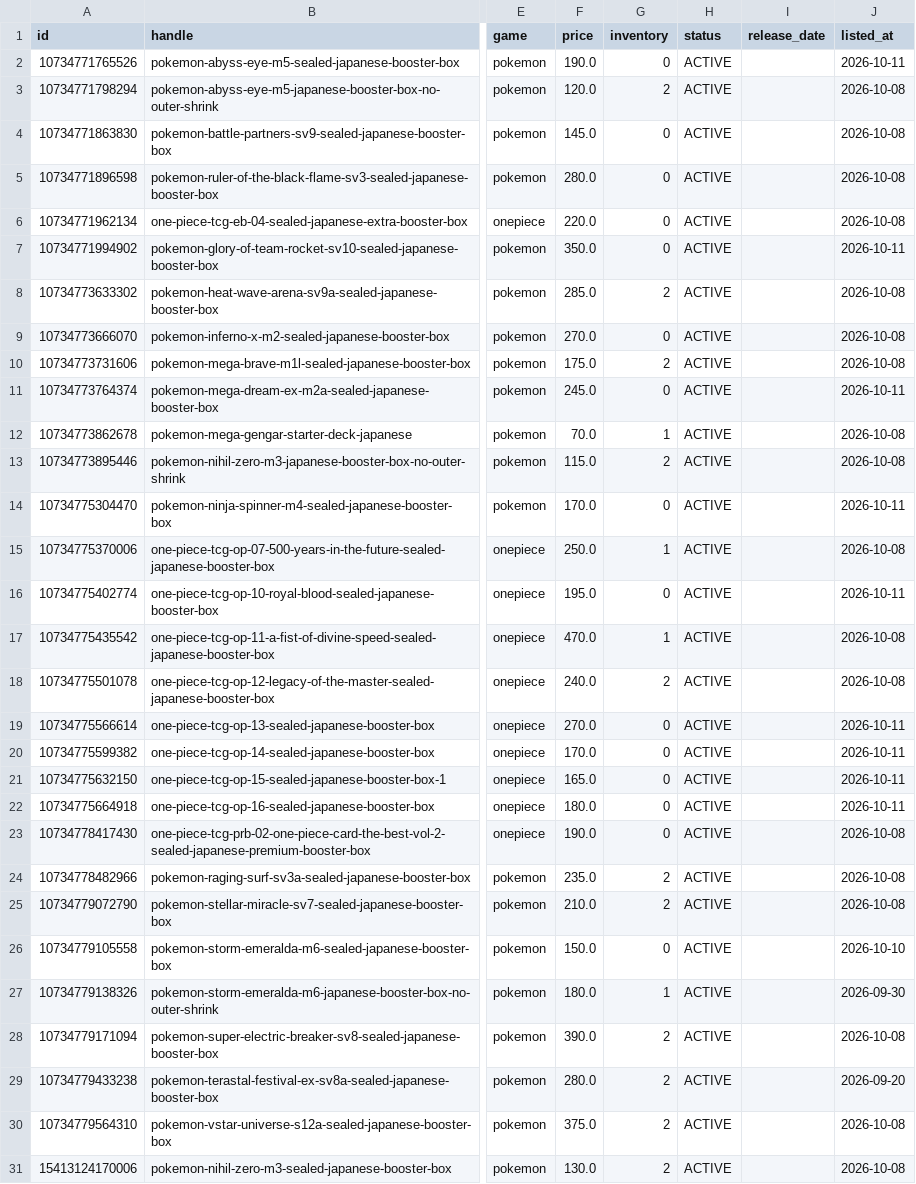
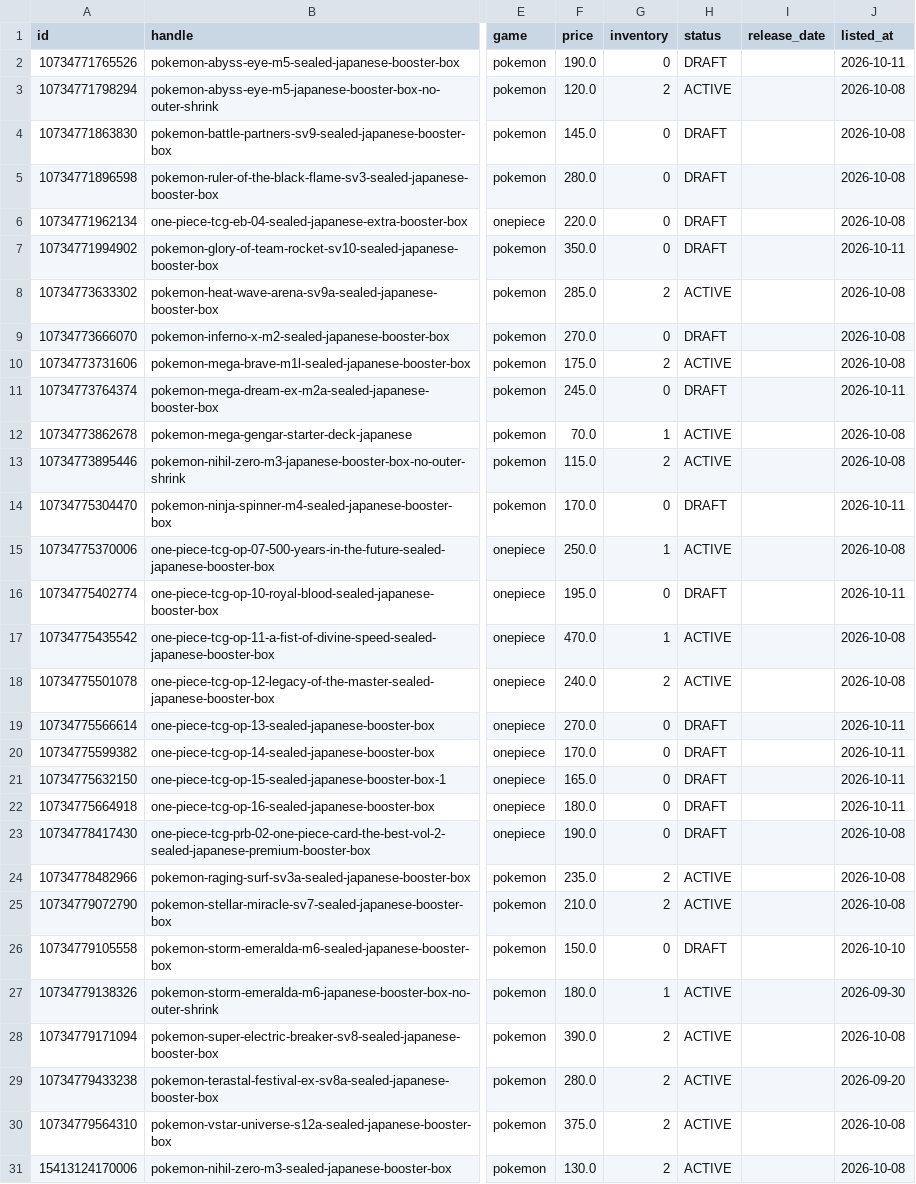
Before and after one commit to ethanryan28-cmd/hoko-collectables, a CSV file: content/youtube/sealed/source.csv, drawn as a sheet; only a part is shown, gaps mark what is left out; the diff names each change by its address in the sheet, - before the commit and + after, or states it on an @@ line.

```diff
--- a/content/youtube/sealed/source.csv
+++ b/content/youtube/sealed/source.csv
-H2 (status): ACTIVE
+H2 (status): DRAFT
-H4:H7 (status): ACTIVE
+H4:H7 (status): DRAFT
-H9 (status): ACTIVE
+H9 (status): DRAFT
-H11 (status): ACTIVE
+H11 (status): DRAFT
-H14 (status): ACTIVE
+H14 (status): DRAFT
-H16 (status): ACTIVE
+H16 (status): DRAFT
-H19:H23 (status): ACTIVE
+H19:H23 (status): DRAFT
-H26 (status): ACTIVE
+H26 (status): DRAFT
```
Also changed, not shown: 2 other files.
